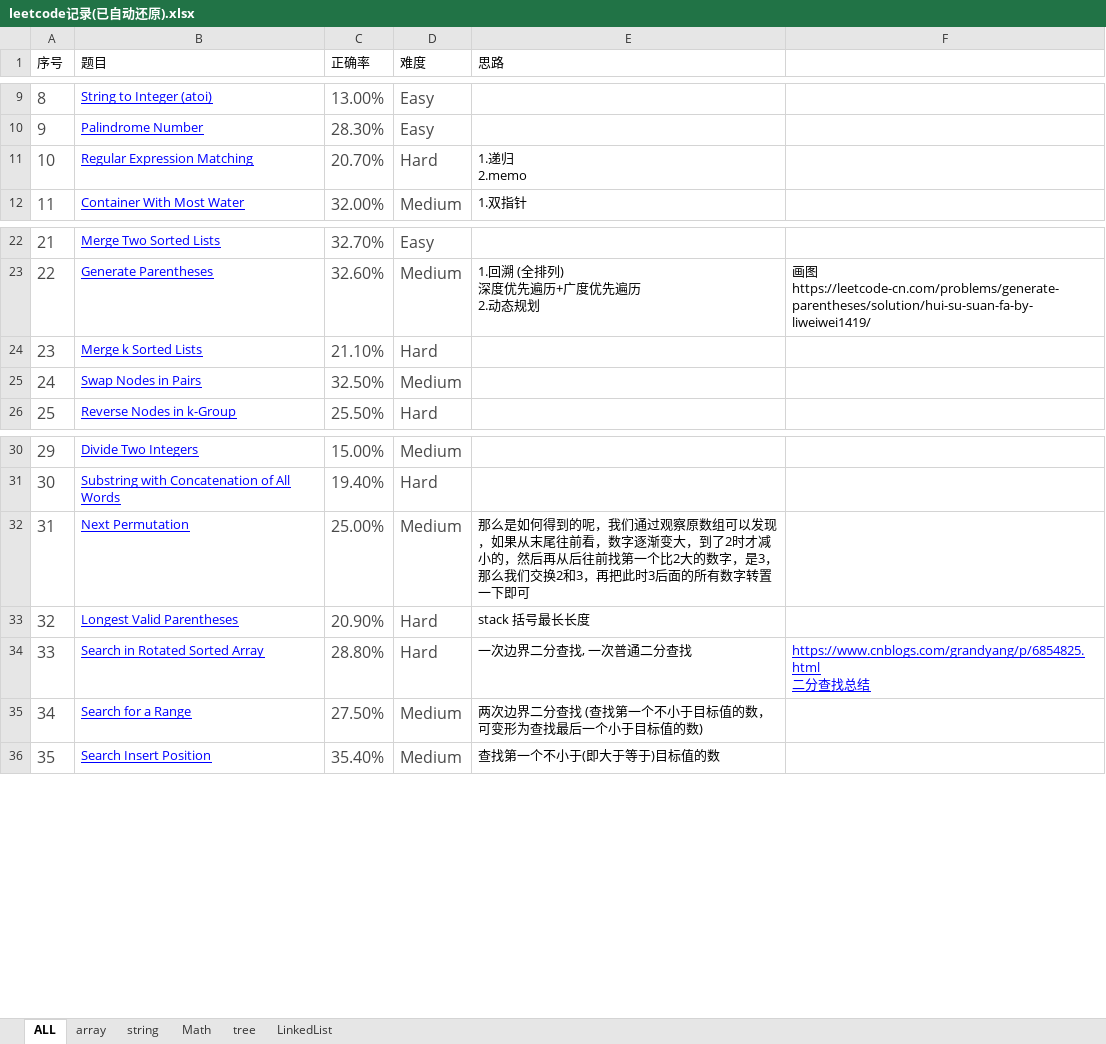
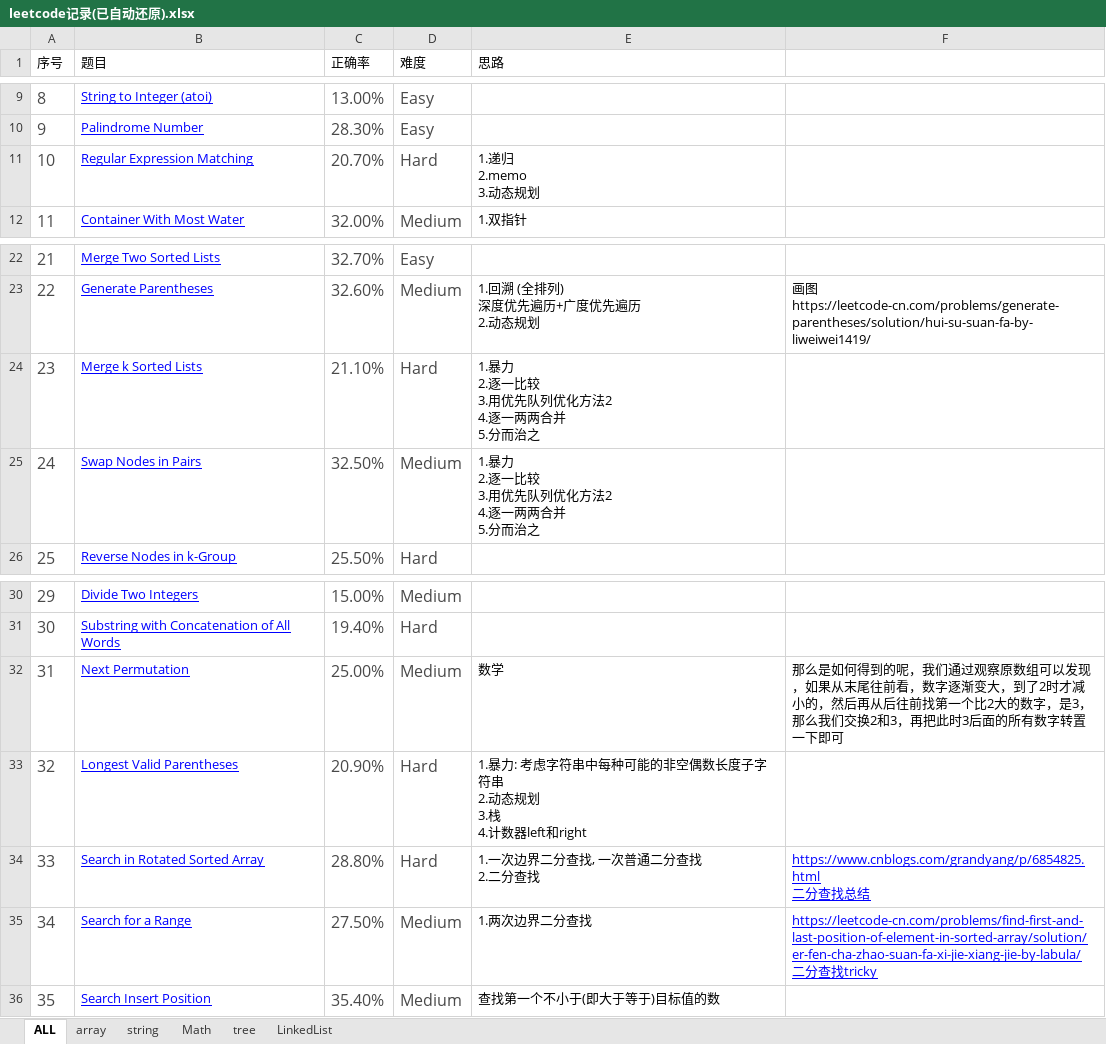
Before and after one commit to XZeusJ/Leetcode, an Excel workbook: leetcode记录(已自动还原).xlsx, sheet ALL, drawn as a sheet; only a part is shown, gaps mark what is left out; values as stored, in another font and other column widths than the file's, no borders; ↵ is a line break in a cell; the diff names each change by its address in the sheet, - before the commit and + after, or states it on an @@ line.

```diff
--- a/leetcode记录(已自动还原).xlsx (sheet ALL)
+++ b/leetcode记录(已自动还原).xlsx (sheet ALL)
-E11 (思路): 1.递归 ↵ 2.memo
+E11 (思路): 1.递归 ↵ 2.memo ↵ 3.动态规划
-E24:E25 (思路): (empty)
+E24:E25 (思路): 1.暴力 ↵ 2.逐一比较 ↵ 3.用优先队列优化方法2 ↵ 4.逐一两两合并 ↵ 5.分而治之
-E32 (思路): 那么是如何得到的呢，我们通过观察原数组可以发现，如果从末尾往前看，数字逐渐变大，到了2时才减小的，然后再从后往前找第一个比2大的数字，是3，那么我们交换2和3，再把此时3后面的所有数字转置一下即可
+E32 (思路): 数学
-F32: (empty)
+F32: 那么是如何得到的呢，我们通过观察原数组可以发现，如果从末尾往前看，数字逐渐变大，到了2时才减小的，然后再从后往前找第一个比2大的数字，是3，那么我们交换2和3，再把此时3后面的所有数字转置一下即可
-E33 (思路): stack 括号最长长度
+E33 (思路): 1.暴力: 考虑字符串中每种可能的非空偶数长度子字符串 ↵ 2.动态规划 ↵ 3.栈 ↵ 4.计数器left和right
-E34 (思路): 一次边界二分查找, 一次普通二分查找
+E34 (思路): 1.一次边界二分查找, 一次普通二分查找 ↵ 2.二分查找
-E35 (思路): 两次边界二分查找 (查找第一个不小于目标值的数，可变形为查找最后一个小于目标值的数)
+E35 (思路): 1.两次边界二分查找
-F35: (empty)
+F35: https://leetcode-cn.com/problems/find-first-and-last-position-of-element-in-sorted-array/solution/er-fen-cha-zhao-suan-fa-xi-jie-xiang-jie-by-labula/ ↵ 二分查找tricky
```
Also changed, not shown: 1 other file.
